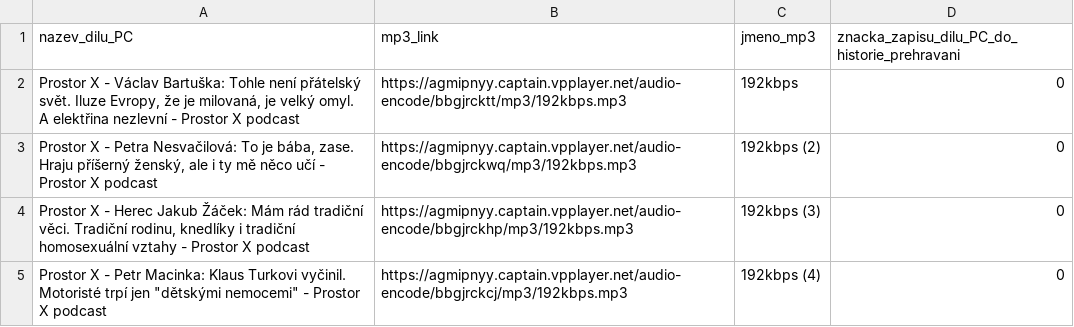
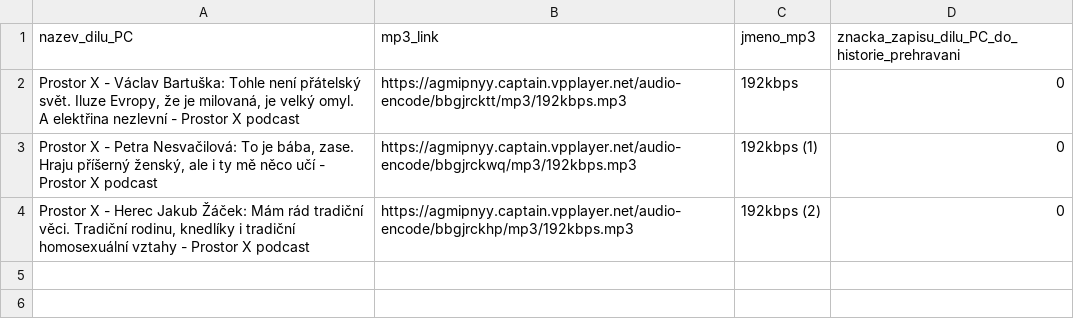
Before and after one commit to HendryXXX/HonzovoDomaciMediaCentrum, a CSV file: data_podcastu.csv, drawn as a sheet.

Commit message:
Update data_podcastu.csv

```diff
--- a/data_podcastu.csv
+++ b/data_podcastu.csv
@@ -2,4 +2,3 @@ nazev_dilu_PC;mp3_link;jmeno_mp3;znacka_zapisu_dilu_PC_do_historie_prehravani
 Prostor X - Václav Bartuška: Tohle není přátelský svět. Iluze Evropy, že je milovaná, je velký omyl. A elektřina nezlevní - Prostor X podcast;https://agmipnyy.captain.vpplayer.net/audio-encode/bbgjrcktt/mp3/192kbps.mp3;192kbps;0
-Prostor X - Petra Nesvačilová: To je bába, zase. Hraju příšerný ženský, ale i ty mě něco učí - Prostor X podcast;https://agmipnyy.captain.vpplayer.net/audio-encode/bbgjrckwq/mp3/192kbps.mp3;192kbps (2);0
-Prostor X - Herec Jakub Žáček: Mám rád tradiční věci. Tradiční rodinu, knedlíky i tradiční homosexuální vztahy - Prostor X podcast;https://agmipnyy.captain.vpplayer.net/audio-encode/bbgjrckhp/mp3/192kbps.mp3;192kbps (3);0
-"Prostor X - Petr Macinka: Klaus Turkovi vyčinil. Motoristé trpí jen ""dětskými nemocemi"" - Prostor X podcast";https://agmipnyy.captain.vpplayer.net/audio-encode/bbgjrckcj/mp3/192kbps.mp3;192kbps (4);0
+Prostor X - Petra Nesvačilová: To je bába, zase. Hraju příšerný ženský, ale i ty mě něco učí - Prostor X podcast;https://agmipnyy.captain.vpplayer.net/audio-encode/bbgjrckwq/mp3/192kbps.mp3;192kbps (1);0
+Prostor X - Herec Jakub Žáček: Mám rád tradiční věci. Tradiční rodinu, knedlíky i tradiční homosexuální vztahy - Prostor X podcast;https://agmipnyy.captain.vpplayer.net/audio-encode/bbgjrckhp/mp3/192kbps.mp3;192kbps (2);0
```
